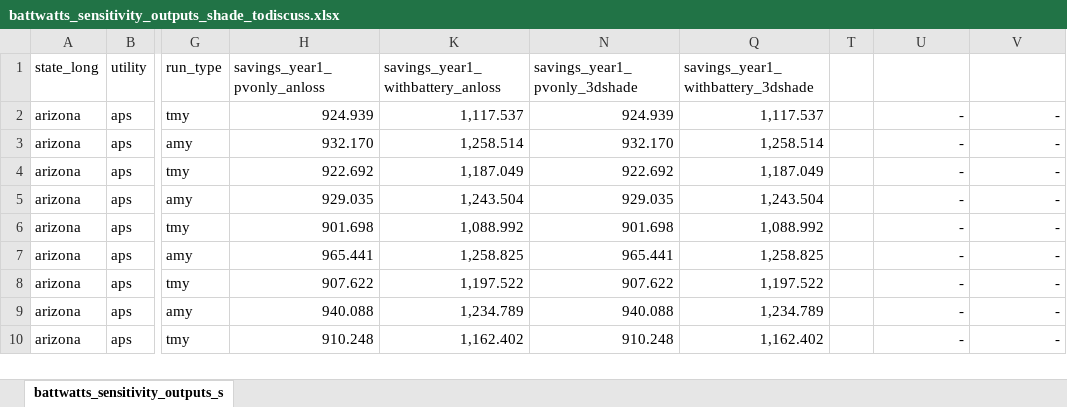
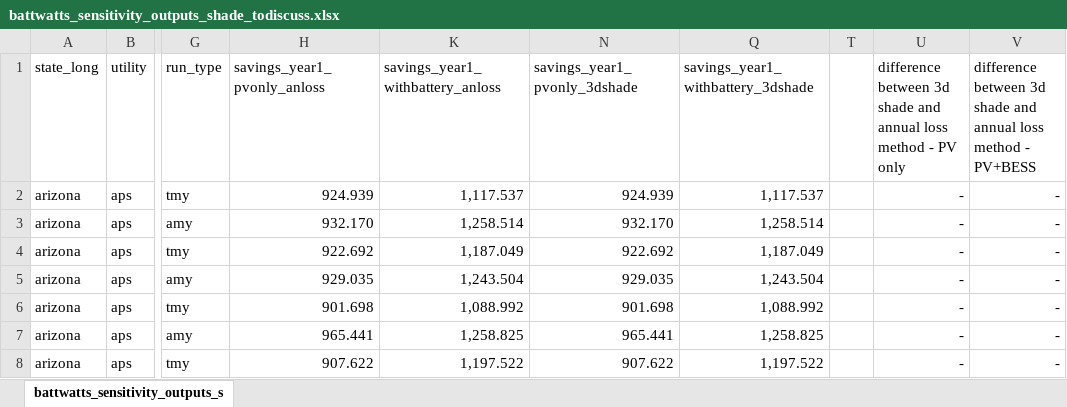
Before and after one commit to NREL/SAM-analyses, an Excel workbook: 2025/battwatts_sensitivity/battwatts_sensitivity_outputs_shade_todiscuss.xlsx, sheet battwatts_sensitivity_outputs_s, drawn as a sheet; only a part is shown, gaps mark what is left out; the shorter side is filled out with more unchanged rows; values as stored, in another font and other column widths than the file's, no borders; the diff names each change by its address in the sheet, - before the commit and + after, or states it on an @@ line.

Commit message:
Added comparison columns

```diff
--- a/2025/battwatts_sensitivity/battwatts_sensitivity_outputs_shade_todiscuss.xlsx (sheet battwatts_sensitivity_outputs_s)
+++ b/2025/battwatts_sensitivity/battwatts_sensitivity_outputs_shade_todiscuss.xlsx (sheet battwatts_sensitivity_outputs_s)
-U1: (empty)
+U1: difference between 3d shade and annual loss method - PV only
-V1: (empty)
+V1: difference between 3d shade and annual loss method - PV+BESS
```
